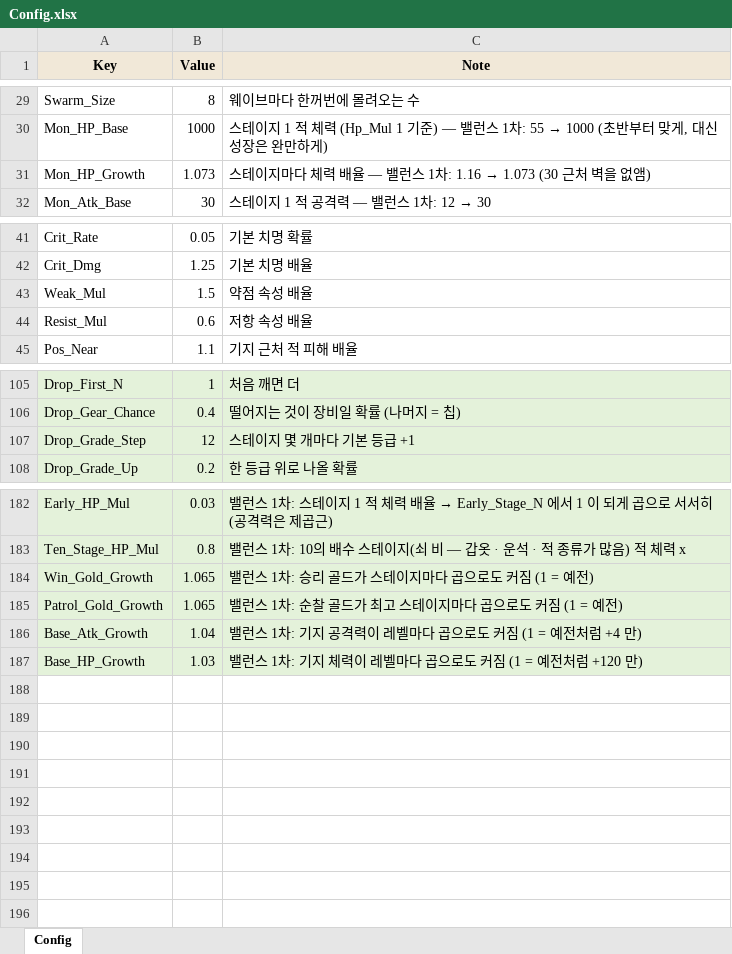
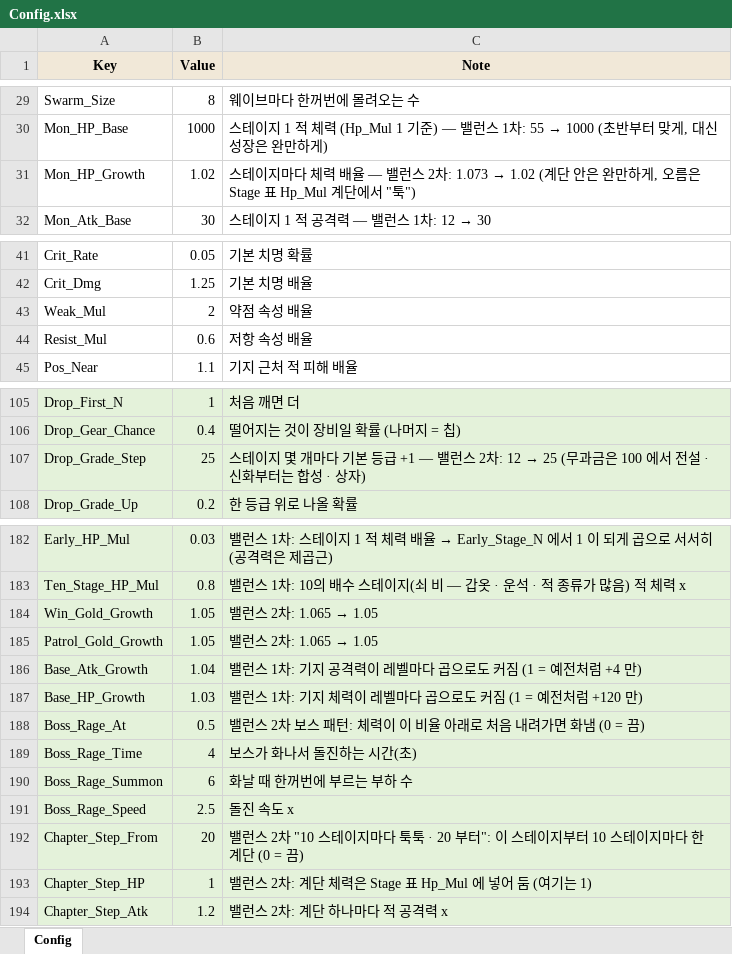
Before and after one commit to JeongJoongHee/EarthDefence, an Excel workbook: Earth_Defence/Table/Config.xlsx, sheet Config, drawn as a sheet; only a part is shown, gaps mark what is left out; values as stored, in another font and other column widths than the file's, no borders; the diff names each change by its address in the sheet, - before the commit and + after, or states it on an @@ line.

```diff
--- a/Earth_Defence/Table/Config.xlsx (sheet Config)
+++ b/Earth_Defence/Table/Config.xlsx (sheet Config)
-B31 (Value): 1.073
+B31 (Value): 1.02
@@ C31 (Note): …밸런스 1차: 1.16 → 1.073 (30 근처 벽을 없앰) → …밸런스 2차: 1.073 → 1.02 (계단 안은 완만하게, 오름은 Stage 표 Hp_Mul 계단에서 "툭") @@
-B43 (Value): 1.5
+B43 (Value): 2
-B107 (Value): 12
+B107 (Value): 25
@@ C107 (Note): 스테이지 몇 개마다 기본 등급 +1 → 스테이지 몇 개마다 기본 등급 +1 — 밸런스 2차: 12 → 25 (무과금은 100 에서 전설 · 신화부터는 합성 · 상자) @@
-B184:B185 (Value): 1.065
+B184:B185 (Value): 1.05
@@ C184 (Note): 밸런스 1차: 승리 골드가 스테이지마다 곱으로도 커짐 (1 = 예전) → 밸런스 2차: 1.065 → 1.05 @@
@@ C185 (Note): 밸런스 1차: 순찰 골드가 최고 스테이지마다 곱으로도 커짐 (1 = 예전) → 밸런스 2차: 1.065 → 1.05 @@
+row 188: Boss_Rage_At | 0.5 | 밸런스 2차 보스 패턴: 체력이 이 비율 아래로 처음 내려가면 화냄 (0 = 끔)
+row 189: Boss_Rage_Time | 4 | 보스가 화나서 돌진하는 시간(초)
+row 190: Boss_Rage_Summon | 6 | 화날 때 한꺼번에 부르는 부하 수
+row 191: Boss_Rage_Speed | 2.5 | 돌진 속도 x
+row 192: Chapter_Step_From | 20 | 밸런스 2차 "10 스테이지마다 툭툭 · 20 부터": 이 스테이지부터 10 스테이지마다 한 계단 (0 = 끔)
+row 193: Chapter_Step_HP | 1 | 밸런스 2차: 계단 체력은 Stage 표 Hp_Mul 에 넣어 둠 (여기는 1)
+row 194: Chapter_Step_Atk | 1.2 | 밸런스 2차: 계단 하나마다 적 공격력 x
```
Also changed, not shown: Earth_Defence/Table/Stage.xlsx, Earth_Defence/Table/String.xlsx, 21 other files.
